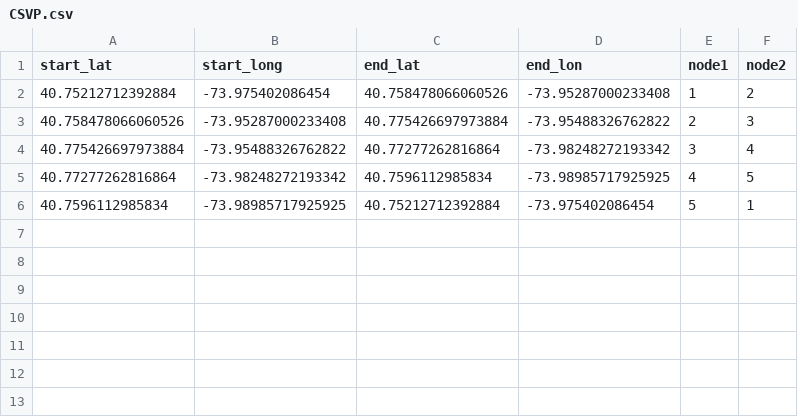
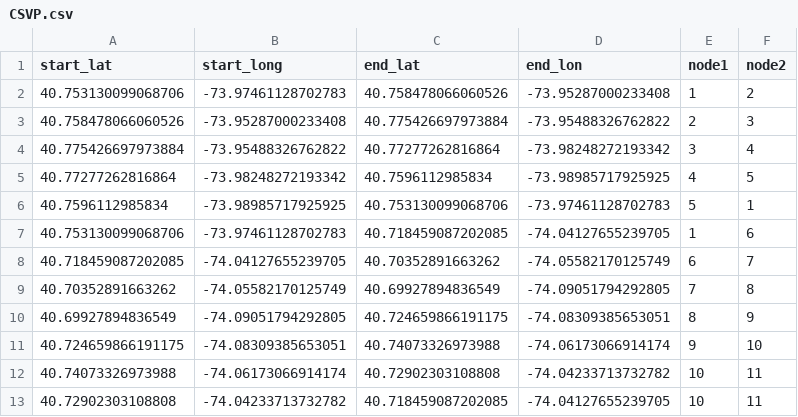
Before and after one commit to CSmart2021/generationtest10, a CSV file: CSVP.csv, drawn as a sheet.

Commit message:
Update CSVP.csv

```diff
--- a/CSVP.csv
+++ b/CSVP.csv
@@ -1,3 +1,3 @@
 start_lat;start_long;end_lat;end_lon;node1;node2
-40.75212712392884;-73.975402086454;40.758478066060526;-73.95287000233408;1;2
+40.753130099068706; -73.97461128702783;40.758478066060526;-73.95287000233408;1;2
 40.758478066060526;-73.95287000233408;40.775426697973884;-73.95488326762822;2;3
@@ -5,2 +5,9 @@
 40.77277262816864;-73.98248272193342;40.7596112985834;-73.98985717925925;4;5
-40.7596112985834;-73.98985717925925;40.75212712392884;-73.975402086454;5;1
+40.7596112985834;-73.98985717925925;40.753130099068706; -73.97461128702783;5;1
+40.753130099068706; -73.97461128702783;40.718459087202085; -74.04127655239705;1;6
+40.718459087202085; -74.04127655239705;40.70352891663262; -74.05582170125749;6;7
+40.70352891663262; -74.05582170125749;40.69927894836549; -74.09051794292805;7;8
+40.69927894836549; -74.09051794292805;40.724659866191175; -74.08309385653051;8;9
+40.724659866191175; -74.08309385653051;40.74073326973988; -74.06173066914174;9;10
+40.74073326973988; -74.06173066914174;40.72902303108808; -74.04233713732782;10;11
+40.72902303108808; -74.04233713732782;40.718459087202085; -74.04127655239705;10;11
```
